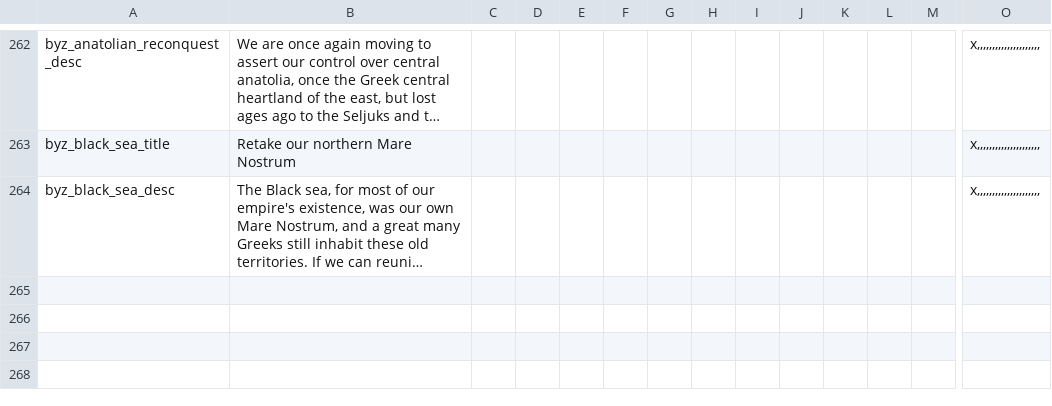
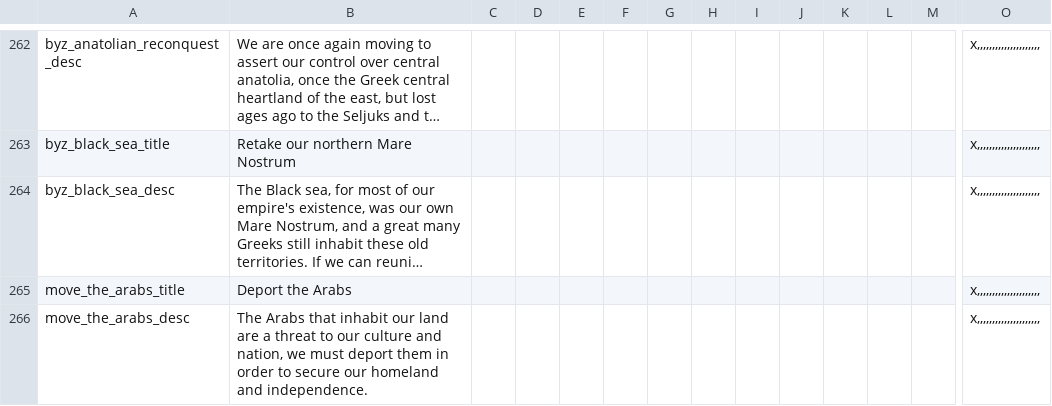
Before and after one commit to Nobrenium/Napoleons-Legacy-Revitalized, a CSV file: Napoleon's Legacy/localisation/00_NPL_decisions.csv, drawn as a sheet; only a part is shown, gaps mark what is left out; long unchanged cells end in …; rows hold the shown columns only; the diff names each change by its address in the sheet, - before the commit and + after, or states it on an @@ line.

Commit message:
Update 00_NPL_decisions.csv

```diff
--- a/Napoleon's Legacy/localisation/00_NPL_decisions.csv
+++ b/Napoleon's Legacy/localisation/00_NPL_decisions.csv
+row 265: move_the_arabs_title | Deport the Arabs |  |  |  |  |  |  |  |  |  |  |  | x,,,,,,,,,,,,,,,,,,,,,
+row 266: move_the_arabs_desc | The Arabs that inhabit our land are a threat to our culture and nation, we must deport them in order to secure our homeland and independence. |  |  |  |  |  |  |  |  |  |  |  | x,,,,,,,,,,,,,,,,,,,,,
```
